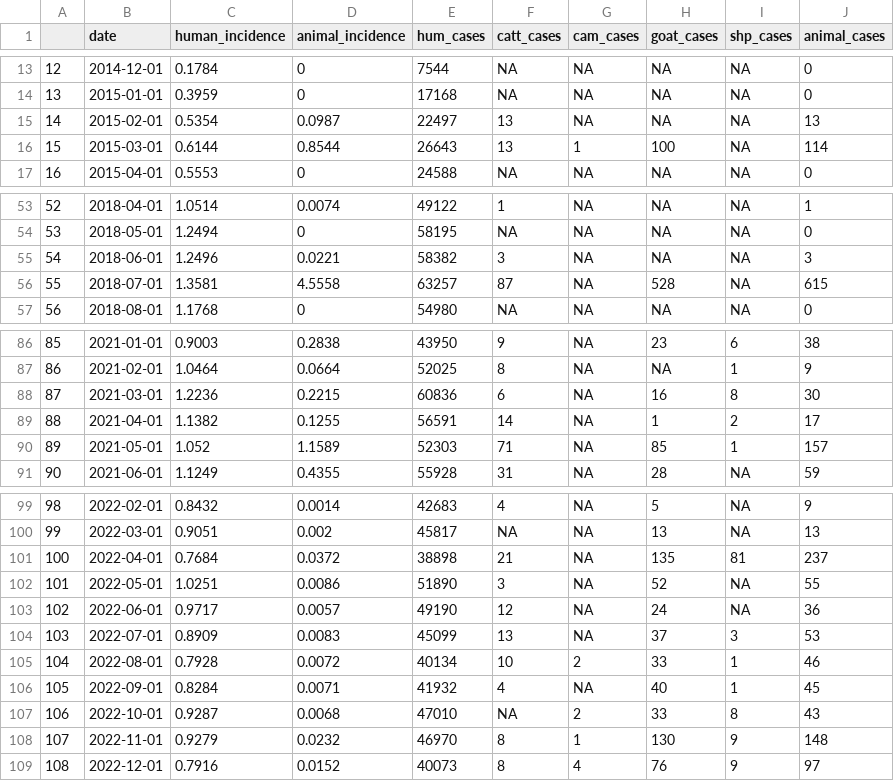
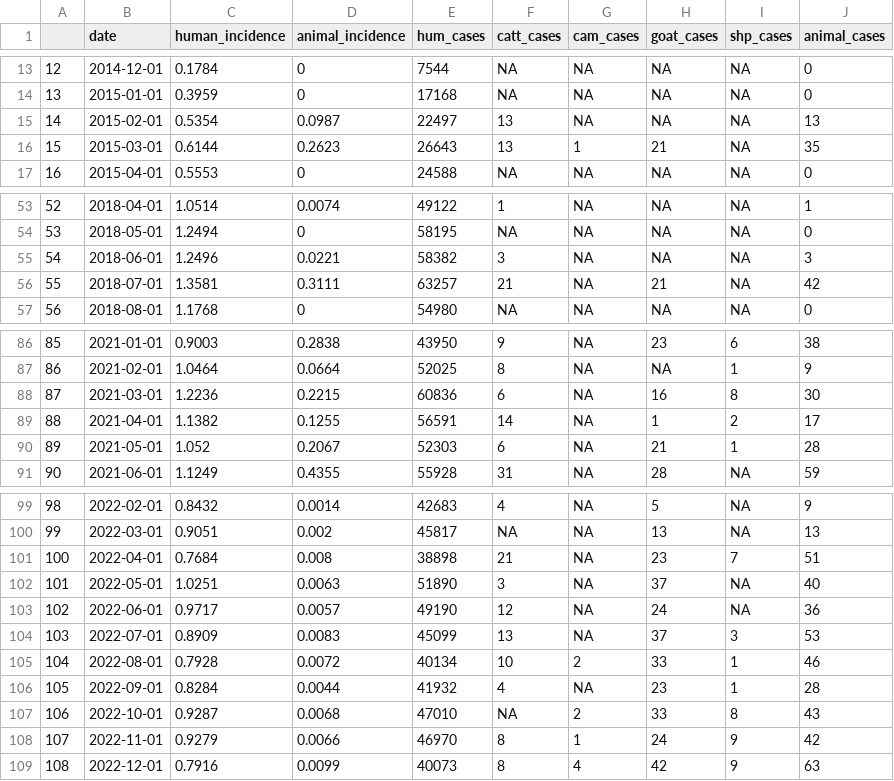
Before and after one commit to wagathu/brucellosis, a CSV file: combined_incidence_cases.csv, drawn as a sheet; only a part is shown, gaps mark what is left out.

```diff
--- a/combined_incidence_cases.csv
+++ b/combined_incidence_cases.csv
@@ -15,3 +15,3 @@
 "14",2015-02-01,0.5354,0.0987,22497,13,NA,NA,NA,13
-"15",2015-03-01,0.6144,0.8544,26643,13,1,100,NA,114
+"15",2015-03-01,0.6144,0.2623,26643,13,1,21,NA,35
 "16",2015-04-01,0.5553,0,24588,NA,NA,NA,NA,0
@@ -55,3 +55,3 @@
 "54",2018-06-01,1.2496,0.0221,58382,3,NA,NA,NA,3
-"55",2018-07-01,1.3581,4.5558,63257,87,NA,528,NA,615
+"55",2018-07-01,1.3581,0.3111,63257,21,NA,21,NA,42
 "56",2018-08-01,1.1768,0,54980,NA,NA,NA,NA,0
@@ -89,3 +89,3 @@
 "88",2021-04-01,1.1382,0.1255,56591,14,NA,1,2,17
-"89",2021-05-01,1.052,1.1589,52303,71,NA,85,1,157
+"89",2021-05-01,1.052,0.2067,52303,6,NA,21,1,28
 "90",2021-06-01,1.1249,0.4355,55928,31,NA,28,NA,59
@@ -100,4 +100,4 @@
 "99",2022-03-01,0.9051,0.002,45817,NA,NA,13,NA,13
-"100",2022-04-01,0.7684,0.0372,38898,21,NA,135,81,237
-"101",2022-05-01,1.0251,0.0086,51890,3,NA,52,NA,55
+"100",2022-04-01,0.7684,0.008,38898,21,NA,23,7,51
+"101",2022-05-01,1.0251,0.0063,51890,3,NA,37,NA,40
 "102",2022-06-01,0.9717,0.0057,49190,12,NA,24,NA,36
@@ -105,5 +105,5 @@
 "104",2022-08-01,0.7928,0.0072,40134,10,2,33,1,46
-"105",2022-09-01,0.8284,0.0071,41932,4,NA,40,1,45
+"105",2022-09-01,0.8284,0.0044,41932,4,NA,23,1,28
 "106",2022-10-01,0.9287,0.0068,47010,NA,2,33,8,43
-"107",2022-11-01,0.9279,0.0232,46970,8,1,130,9,148
-"108",2022-12-01,0.7916,0.0152,40073,8,4,76,9,97
+"107",2022-11-01,0.9279,0.0066,46970,8,1,24,9,42
+"108",2022-12-01,0.7916,0.0099,40073,8,4,42,9,63
```
Also changed, not shown: combined_incidence.csv, df_cum_complete.csv, 5 other files.
